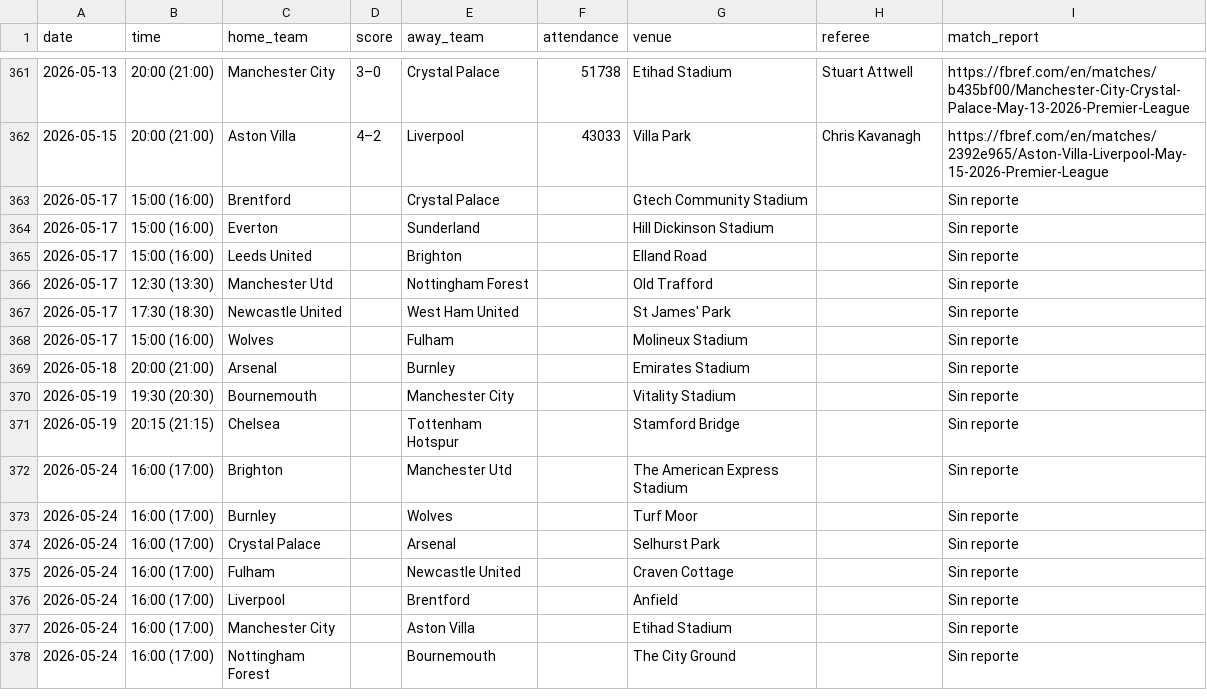
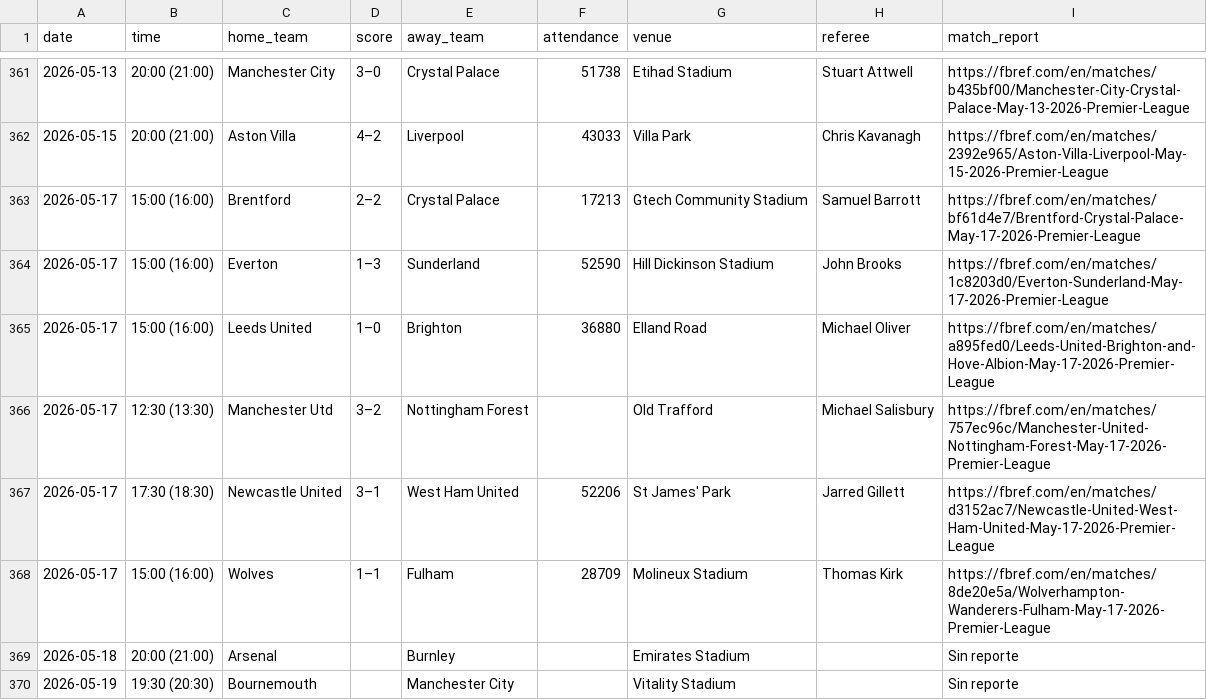
Before and after one commit to Sergio0032/Los-quesos, a CSV file: datos_resultados/resultados_ENG-Premier_League_2526.csv, drawn as a sheet; only a part is shown, gaps mark what is left out; the shorter side is filled out with more unchanged rows.

```diff
--- a/datos_resultados/resultados_ENG-Premier_League_2526.csv
+++ b/datos_resultados/resultados_ENG-Premier_League_2526.csv
@@ -362,8 +362,8 @@
 2026-05-15,20:00 (21:00),Aston Villa,4–2,Liverpool,43033,Villa Park,Chris Kavanagh,https://fbref.com/en/matches/2392e965/Aston-Villa-Liverpool-May-15-2026-Premier-League
-2026-05-17,15:00 (16:00),Brentford,,Crystal Palace,,Gtech Community Stadium,,Sin reporte
-2026-05-17,15:00 (16:00),Everton,,Sunderland,,Hill Dickinson Stadium,,Sin reporte
-2026-05-17,15:00 (16:00),Leeds United,,Brighton,,Elland Road,,Sin reporte
-2026-05-17,12:30 (13:30),Manchester Utd,,Nottingham Forest,,Old Trafford,,Sin reporte
-2026-05-17,17:30 (18:30),Newcastle United,,West Ham United,,St James' Park,,Sin reporte
-2026-05-17,15:00 (16:00),Wolves,,Fulham,,Molineux Stadium,,Sin reporte
+2026-05-17,15:00 (16:00),Brentford,2–2,Crystal Palace,17213,Gtech Community Stadium,Samuel Barrott,https://fbref.com/en/matches/bf61d4e7/Brentford-Crystal-Palace-May-17-2026-Premier-League
+2026-05-17,15:00 (16:00),Everton,1–3,Sunderland,52590,Hill Dickinson Stadium,John Brooks,https://fbref.com/en/matches/1c8203d0/Everton-Sunderland-May-17-2026-Premier-League
+2026-05-17,15:00 (16:00),Leeds United,1–0,Brighton,36880,Elland Road,Michael Oliver,https://fbref.com/en/matches/a895fed0/Leeds-United-Brighton-and-Hove-Albion-May-17-2026-Premier-League
+2026-05-17,12:30 (13:30),Manchester Utd,3–2,Nottingham Forest,,Old Trafford,Michael Salisbury,https://fbref.com/en/matches/757ec96c/Manchester-United-Nottingham-Forest-May-17-2026-Premier-League
+2026-05-17,17:30 (18:30),Newcastle United,3–1,West Ham United,52206,St James' Park,Jarred Gillett,https://fbref.com/en/matches/d3152ac7/Newcastle-United-West-Ham-United-May-17-2026-Premier-League
+2026-05-17,15:00 (16:00),Wolves,1–1,Fulham,28709,Molineux Stadium,Thomas Kirk,https://fbref.com/en/matches/8de20e5a/Wolverhampton-Wanderers-Fulham-May-17-2026-Premier-League
 2026-05-18,20:00 (21:00),Arsenal,,Burnley,,Emirates Stadium,,Sin reporte
```
Also changed, not shown: datos_resultados/resultados_ESP-La_Liga_2526.csv, datos_resultados/resultados_FRA-Ligue_1_2526.csv, 2 other files.
